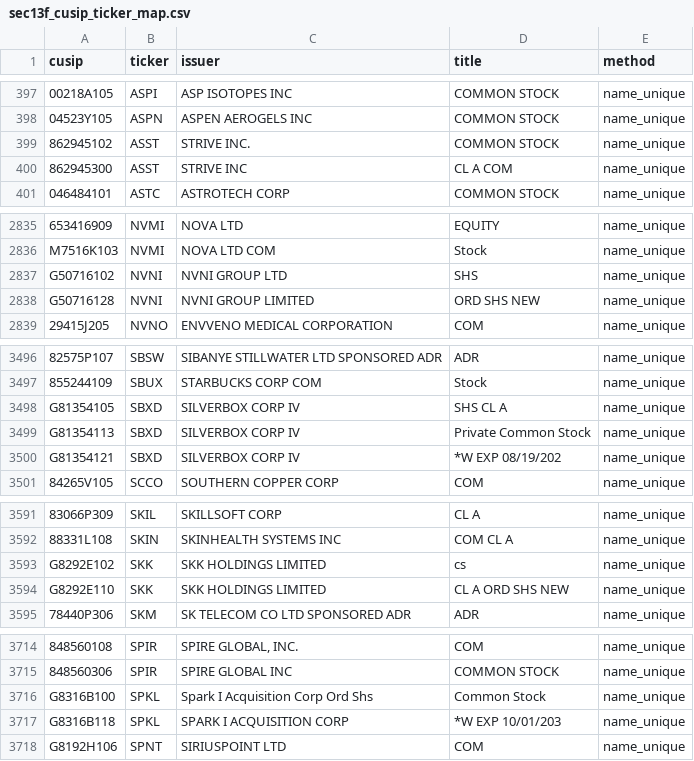
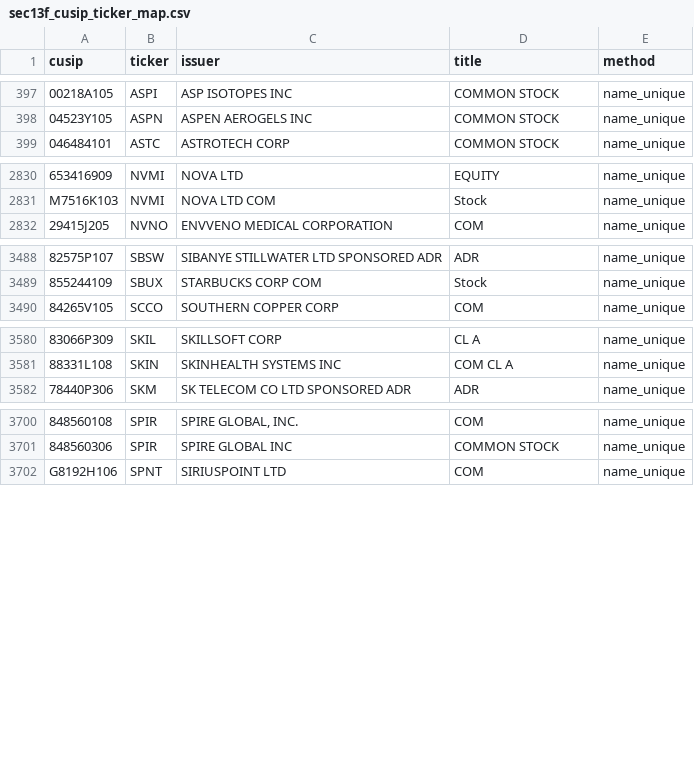
Before and after one commit to Druckkette/boerse-dashboard, a CSV file: output/sec13f_cusip_ticker_map.csv, drawn as a sheet; only a part is shown, gaps mark what is left out; the diff covers the shown part only; the diff names each change by its address in the sheet, - before the commit and + after, or states it on an @@ line.

```diff
--- a/output/sec13f_cusip_ticker_map.csv
+++ b/output/sec13f_cusip_ticker_map.csv
-row 399: 862945102 | ASST | STRIVE INC. | COMMON STOCK | name_unique
-row 400: 862945300 | ASST | STRIVE INC | CL A COM | name_unique
-row 2837: G50716102 | NVNI | NVNI GROUP LTD | SHS | name_unique
-row 2838: G50716128 | NVNI | NVNI GROUP LIMITED | ORD SHS NEW | name_unique
-row 3498: G81354105 | SBXD | SILVERBOX CORP IV | SHS CL A | name_unique
-row 3499: G81354113 | SBXD | SILVERBOX CORP IV | Private Common Stock | name_unique
-row 3500: G81354121 | SBXD | SILVERBOX CORP IV | *W EXP 08/19/202 | name_unique
-row 3593: G8292E102 | SKK | SKK HOLDINGS LIMITED | cs | name_unique
-row 3594: G8292E110 | SKK | SKK HOLDINGS LIMITED | CL A ORD SHS NEW | name_unique
-row 3716: G8316B100 | SPKL | Spark I Acquisition Corp Ord Shs | Common Stock | name_unique
-row 3717: G8316B118 | SPKL | SPARK I ACQUISITION CORP | *W EXP 10/01/203 | name_unique
```
Also changed, not shown: 9 removed rows elsewhere in this file, output/institutional_13f_trends.csv, 2 other files.
